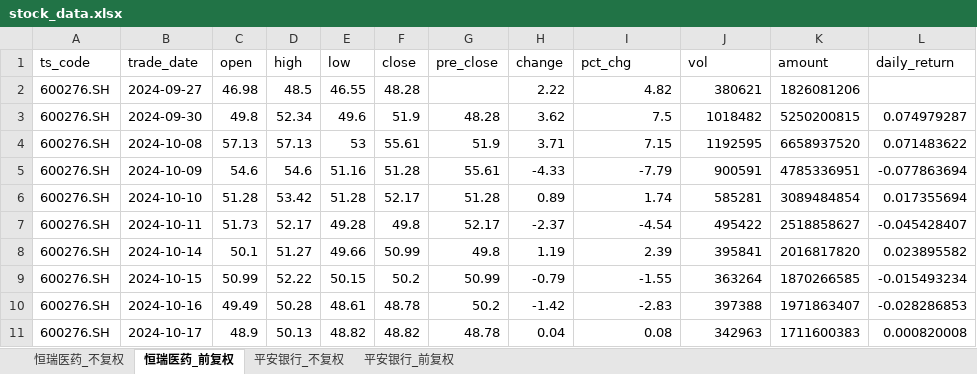
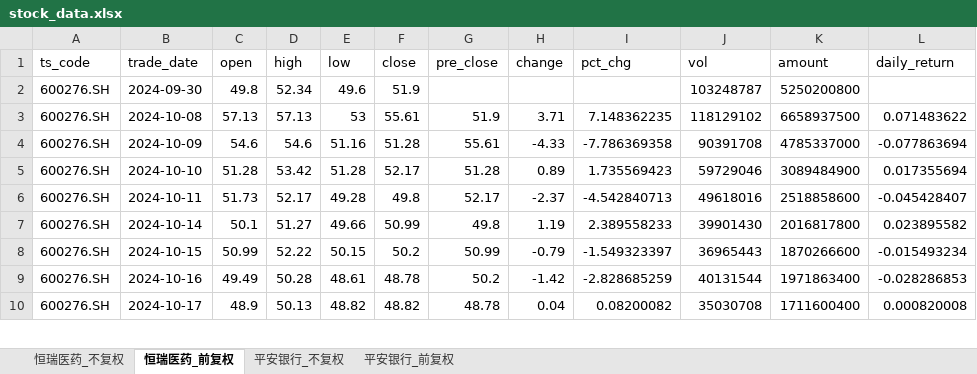
Before and after one commit to yyps-edu/ba_agent, an Excel workbook: stock_data.xlsx, sheet 恒瑞医药_前复权, drawn as a sheet; only a part is shown; values as stored, in another font and other column widths than the file's, no borders; removed rows and columns are numbered as before the commit, all else as after; the diff covers the shown part only; the diff names each change by its address in the sheet, - before the commit and + after, or states it on an @@ line.

```diff
--- a/stock_data.xlsx (sheet 恒瑞医药_前复权)
+++ b/stock_data.xlsx (sheet 恒瑞医药_前复权)
-row 2: 600276.SH | 2024-09-27 | 46.98 | 48.5 | 46.55 | 48.28 |  | 2.22 | 4.82 | 380621 | 1826081206
-G2 (pre_close): 48.28
+G2 (pre_close): (empty)
-H2 (change): 3.62
+H2 (change): (empty)
-I2 (pct_chg): 7.5
+I2 (pct_chg): (empty)
-J2 (vol): 1018482
+J2 (vol): 103248787
-K2 (amount): 5250200815
+K2 (amount): 5250200800
-L2 (daily_return): 0.074979287
+L2 (daily_return): (empty)
-I3 (pct_chg): 7.15
+I3 (pct_chg): 7.148362235
-J3 (vol): 1192595
+J3 (vol): 118129102
-K3 (amount): 6658937520
+K3 (amount): 6658937500
-I4 (pct_chg): -7.79
+I4 (pct_chg): -7.786369358
-J4 (vol): 900591
+J4 (vol): 90391708
-K4 (amount): 4785336951
+K4 (amount): 4785337000
-I5 (pct_chg): 1.74
+I5 (pct_chg): 1.735569423
-J5 (vol): 585281
+J5 (vol): 59729046
-K5 (amount): 3089484854
+K5 (amount): 3089484900
-I6 (pct_chg): -4.54
+I6 (pct_chg): -4.542840713
-J6 (vol): 495422
+J6 (vol): 49618016
-K6 (amount): 2518858627
+K6 (amount): 2518858600
-I7 (pct_chg): 2.39
+I7 (pct_chg): 2.389558233
-J7 (vol): 395841
+J7 (vol): 39901430
-K7 (amount): 2016817820
+K7 (amount): 2016817800
-I8 (pct_chg): -1.55
+I8 (pct_chg): -1.549323397
-J8 (vol): 363264
+J8 (vol): 36965443
-K8 (amount): 1870266585
+K8 (amount): 1870266600
-I9 (pct_chg): -2.83
+I9 (pct_chg): -2.828685259
-J9 (vol): 397388
+J9 (vol): 40131544
-K9 (amount): 1971863407
+K9 (amount): 1971863400
-I10 (pct_chg): 0.08
+I10 (pct_chg): 0.08200082
-J10 (vol): 342963
+J10 (vol): 35030708
-K10 (amount): 1711600383
+K10 (amount): 1711600400
```
Also changed, not shown: 1 added row and 1419 edited cells elsewhere in this sheet, sheet 恒瑞医药_不复权, sheet 平安银行_不复权, sheet 平安银行_前复权, 1 other file.
